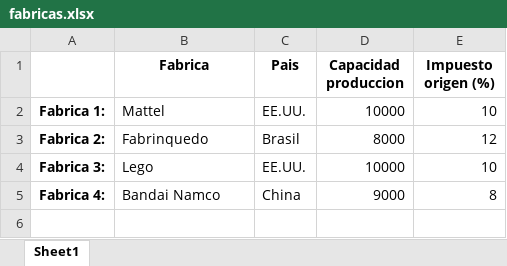
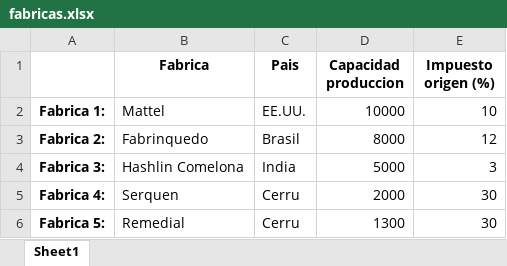
Before and after one commit to TaserFaCeXD/Proyectos_Ciclo_2, an Excel workbook: fabricas.xlsx, sheet Sheet1, drawn as a sheet; values as stored, in another font and other column widths than the file's, no borders; the diff names each change by its address in the sheet, - before the commit and + after, or states it on an @@ line.

Commit message:
Acabamos reportes, pero lo vamos a cambiar en los numericos, horizontal/ nombres_fabricas, vertical/valores numericos

```diff
--- a/fabricas.xlsx (sheet Sheet1)
+++ b/fabricas.xlsx (sheet Sheet1)
-B4 (Fabrica): Lego
+B4 (Fabrica): Hashlin Comelona
-C4 (Pais): EE.UU.
+C4 (Pais): India
-D4 (Capacidad produccion): 10000
+D4 (Capacidad produccion): 5000
-E4 (Impuesto origen (%)): 10
+E4 (Impuesto origen (%)): 3
-B5 (Fabrica): Bandai Namco
+B5 (Fabrica): Serquen
-C5 (Pais): China
+C5 (Pais): Cerru
-D5 (Capacidad produccion): 9000
+D5 (Capacidad produccion): 2000
-E5 (Impuesto origen (%)): 8
+E5 (Impuesto origen (%)): 30
+row 6: Fabrica 5: | Remedial | Cerru | 1300 | 30
```
Also changed, not shown: 1 other file.
